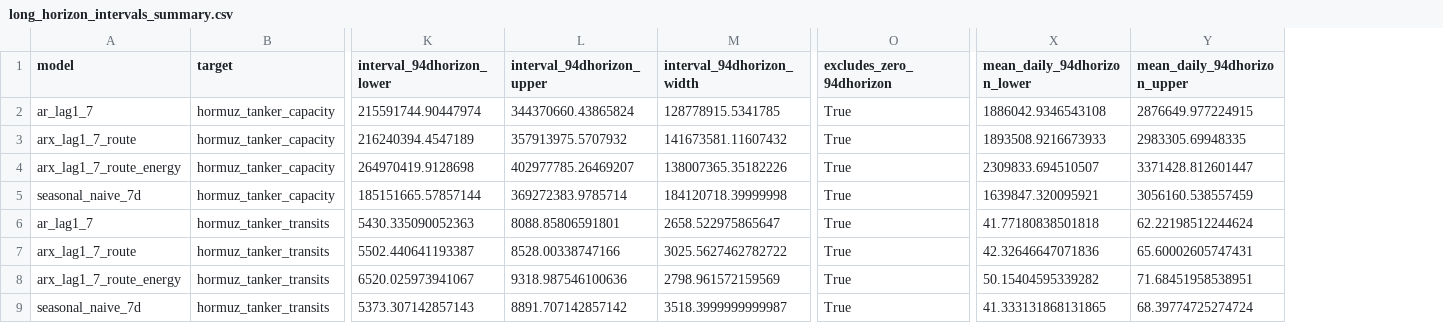
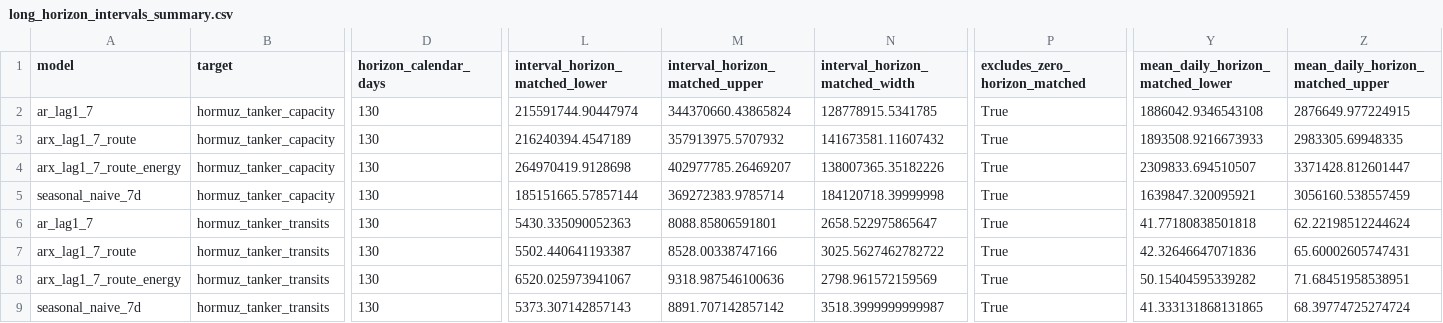
Before and after one commit to avetisyvn-shdgr/Hormuz-thesis, a CSV file: data/processed/long_horizon_intervals_summary.csv, drawn as a sheet; only a part is shown, gaps mark what is left out; addresses are those after the commit; the diff names each change by its address in the sheet, - before the commit and + after, or states it on an @@ line.

Commit message:
Add LNG rewiring sensitivities and horizon-matched reporting

```diff
--- a/data/processed/long_horizon_intervals_summary.csv
+++ b/data/processed/long_horizon_intervals_summary.csv
+column D (horizon_calendar_days), rows 2-9: all 130
-L1: interval_94dhorizon_lower
+L1: interval_horizon_matched_lower
-M1: interval_94dhorizon_upper
+M1: interval_horizon_matched_upper
-N1: interval_94dhorizon_width
+N1: interval_horizon_matched_width
-P1: excludes_zero_94dhorizon
+P1: excludes_zero_horizon_matched
-Y1: mean_daily_94dhorizon_lower
+Y1: mean_daily_horizon_matched_lower
-Z1: mean_daily_94dhorizon_upper
+Z1: mean_daily_horizon_matched_upper
```
Also changed, not shown: data/processed/block_conformal_summary.csv, data/processed/run_spec_comparison.csv, 28 other files.
